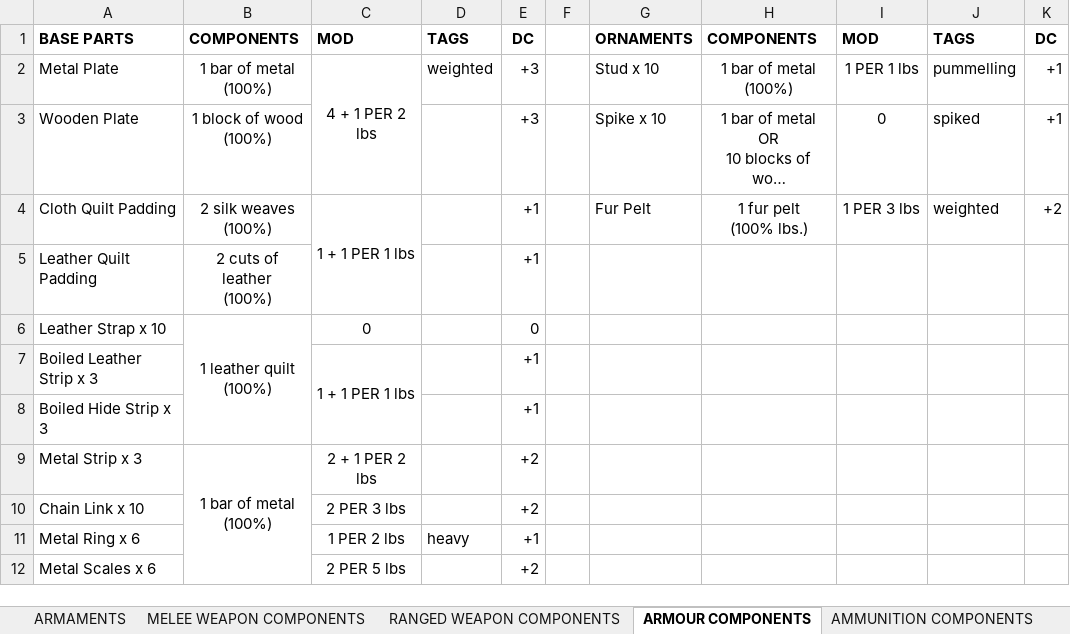
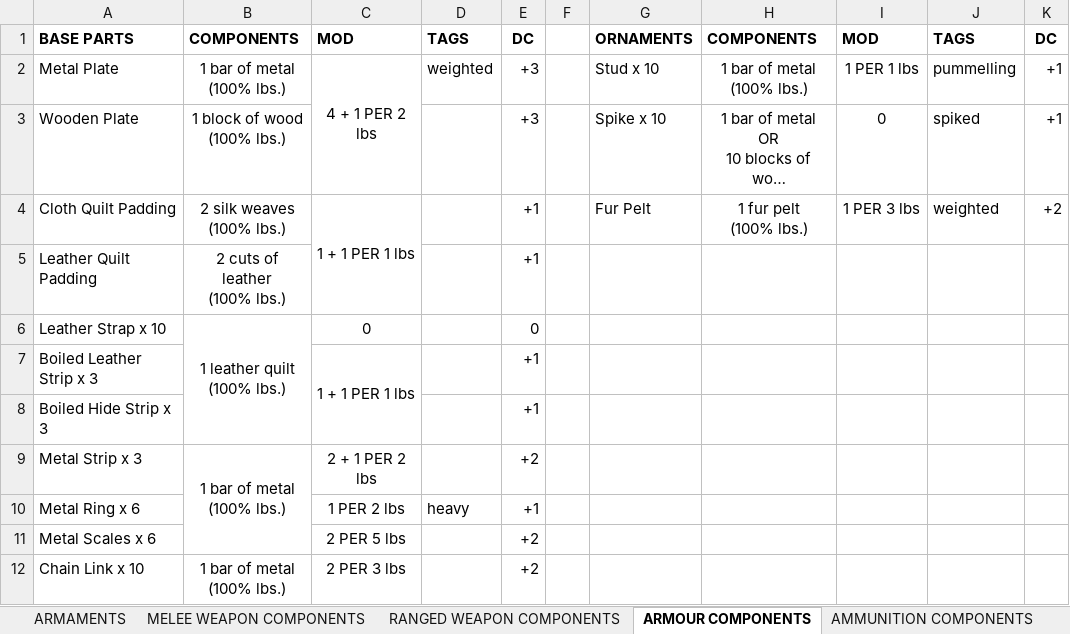
Before and after one commit to FurukizuKishi/materials_and_crafting, an Excel workbook: Items and Components.xlsx, sheet ARMOUR COMPONENTS, drawn as a sheet; long unchanged cells end in …; values as stored, in another font and other column widths than the file's, no borders; removed rows and columns are numbered as before the commit, all else as after; ↵ is a line break in a cell; the diff names each change by its address in the sheet, - before the commit and + after, or states it on an @@ line.

```diff
--- a/Items and Components.xlsx (sheet ARMOUR COMPONENTS)
+++ b/Items and Components.xlsx (sheet ARMOUR COMPONENTS)
-B2: 1 bar of metal ↵ (100%)
+B2: 1 bar of metal ↵ (100% lbs.)
-H2: 1 bar of metal ↵ (100%)
+H2: 1 bar of metal ↵ (100% lbs.)
-B3: 1 block of wood ↵ (100%)
+B3: 1 block of wood ↵ (100% lbs.)
-B4: 2 silk weaves ↵ (100%)
+B4: 2 silk weaves ↵ (100% lbs.)
-B5: 2 cuts of leather ↵ (100%)
+B5: 2 cuts of leather ↵ (100% lbs.)
-B6: 1 leather quilt ↵ (100%)
+B6: 1 leather quilt ↵ (100% lbs.)
-B9: 1 bar of metal ↵ (100%)
+B9: 1 bar of metal ↵ (100% lbs.)
-row 10: Chain Link x 10 |  | 2 PER 3 lbs |  | +2
+row 12: Chain Link x 10 | 1 bar of metal ↵ (100% lbs.) | 2 PER 3 lbs |  | +2
```
Also changed, not shown: sheet ARCANE COMPONENTS, sheet MELEE WEAPON COMPONENTS, sheet ARMAMENTS, sheet AMMUNITION COMPONENTS, Statistics.xlsm, Tags and Affinities (Stripped).xlsx, 3 other files.
